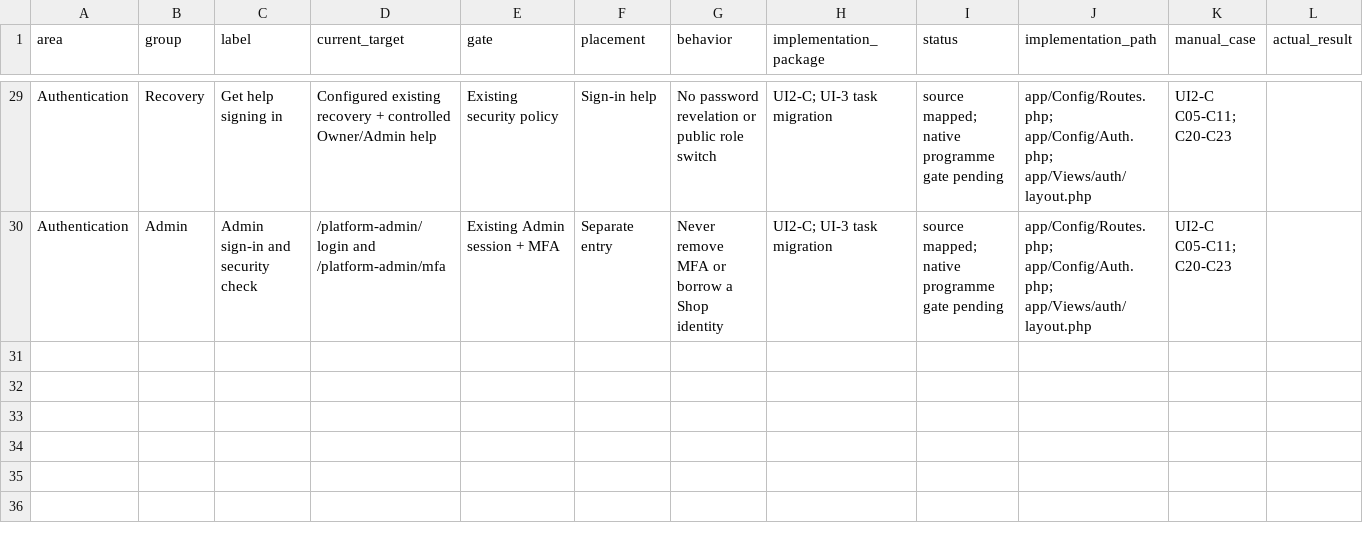
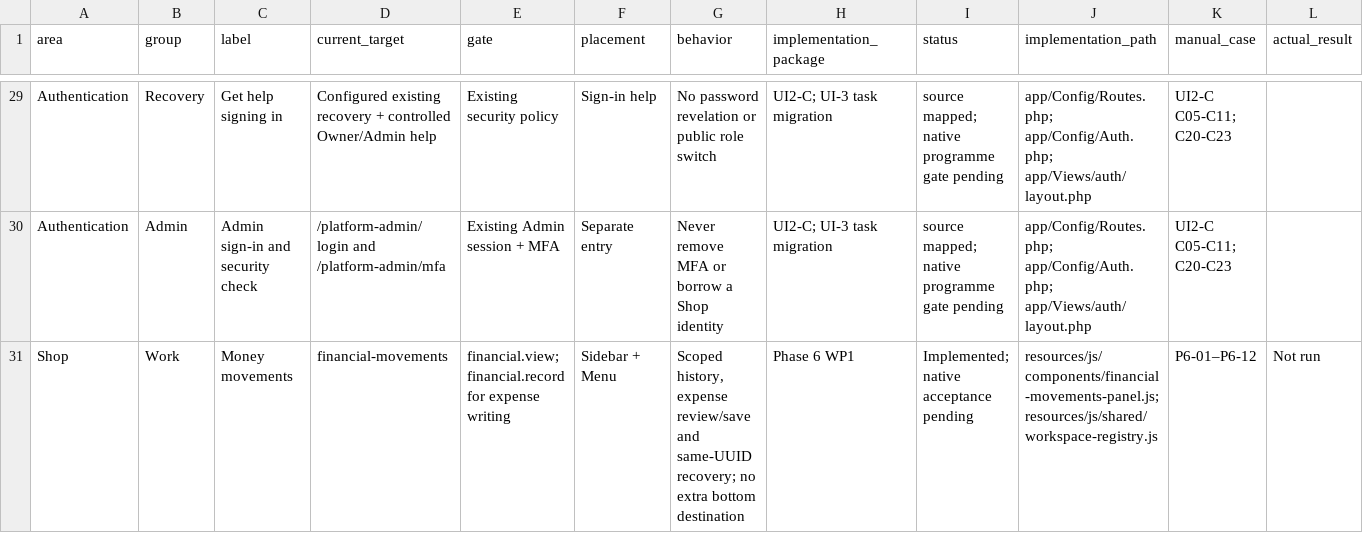
Before and after one commit to Al-siddiq/DawaTrack, a CSV file: docs/ui/navigation-map.csv, drawn as a sheet; only a part is shown, gaps mark what is left out; rows hold the shown columns only; the diff names each change by its address in the sheet, - before the commit and + after, or states it on an @@ line.

```diff
--- a/docs/ui/navigation-map.csv
+++ b/docs/ui/navigation-map.csv
+row 31: Shop | Work | Money movements | financial-movements | financial.view; financial.record for expense writing | Sidebar + Menu | Scoped history, expense review/save and same-UUID recovery; no extra bottom destination | Phase 6 WP1 | Implemented; native acceptance pending | resources/js/components/financial-movements-panel.js; resources/js/shared/workspace-registry.js | P6-01–P6-12 | Not run
```
Also changed, not shown: docs/Phase-6/Phase_6_Requirements_Matrix.csv, docs/ui/wording-catalogue.csv, 46 other files.
